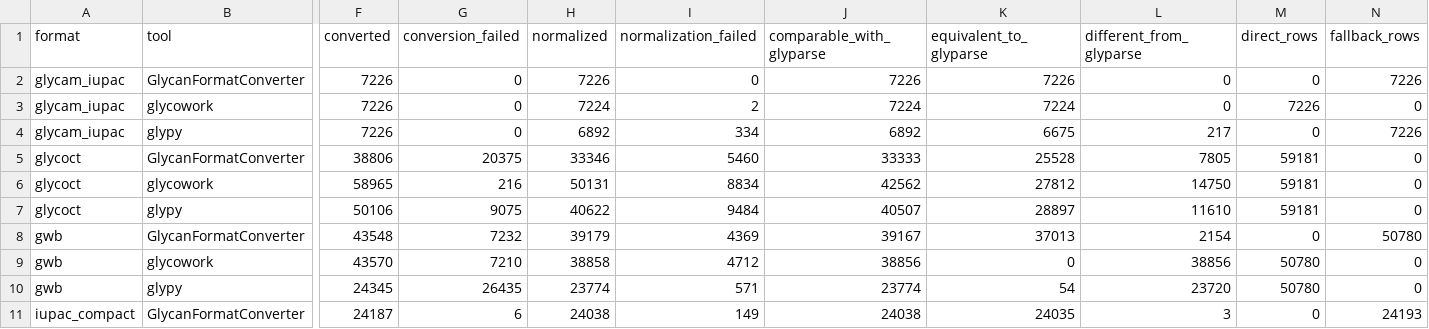
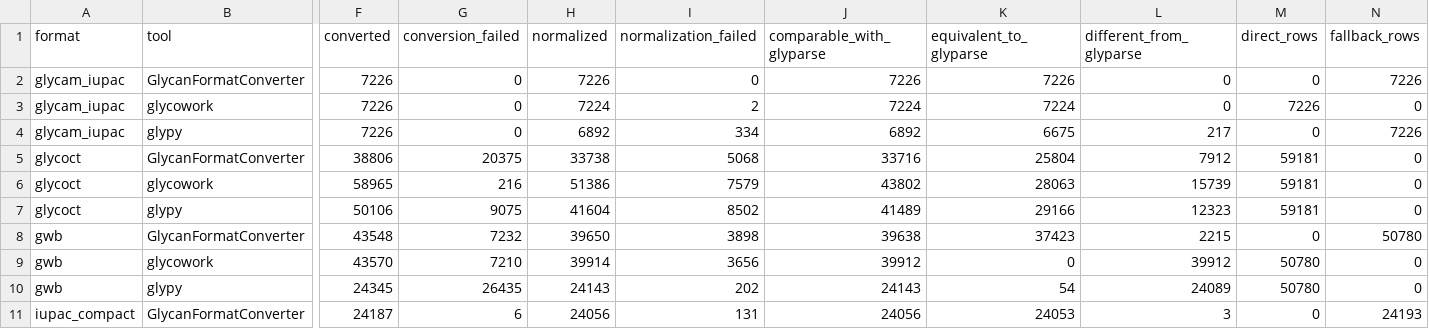
Before and after one commit to fubin1999/glycoverse-paper, a CSV file: results/data/glyparse_validation/external_tool_summary.csv, drawn as a sheet; only a part is shown, gaps mark what is left out; the diff covers the shown part only; the diff names each change by its address in the sheet, - before the commit and + after, or states it on an @@ line.

```diff
--- a/results/data/glyparse_validation/external_tool_summary.csv
+++ b/results/data/glyparse_validation/external_tool_summary.csv
-H5 (normalized): 33346
+H5 (normalized): 33738
-I5 (normalization_failed): 5460
+I5 (normalization_failed): 5068
-J5 (comparable_with_glyparse): 33333
+J5 (comparable_with_glyparse): 33716
-K5 (equivalent_to_glyparse): 25528
+K5 (equivalent_to_glyparse): 25804
-L5 (different_from_glyparse): 7805
+L5 (different_from_glyparse): 7912
-H6 (normalized): 50131
+H6 (normalized): 51386
-I6 (normalization_failed): 8834
+I6 (normalization_failed): 7579
-J6 (comparable_with_glyparse): 42562
+J6 (comparable_with_glyparse): 43802
-K6 (equivalent_to_glyparse): 27812
+K6 (equivalent_to_glyparse): 28063
-L6 (different_from_glyparse): 14750
+L6 (different_from_glyparse): 15739
-H7 (normalized): 40622
+H7 (normalized): 41604
-I7 (normalization_failed): 9484
+I7 (normalization_failed): 8502
-J7 (comparable_with_glyparse): 40507
+J7 (comparable_with_glyparse): 41489
-K7 (equivalent_to_glyparse): 28897
+K7 (equivalent_to_glyparse): 29166
-L7 (different_from_glyparse): 11610
+L7 (different_from_glyparse): 12323
-H8 (normalized): 39179
+H8 (normalized): 39650
-I8 (normalization_failed): 4369
+I8 (normalization_failed): 3898
-J8 (comparable_with_glyparse): 39167
+J8 (comparable_with_glyparse): 39638
-K8 (equivalent_to_glyparse): 37013
+K8 (equivalent_to_glyparse): 37423
-L8 (different_from_glyparse): 2154
+L8 (different_from_glyparse): 2215
-H9 (normalized): 38858
+H9 (normalized): 39914
-I9 (normalization_failed): 4712
+I9 (normalization_failed): 3656
-J9 (comparable_with_glyparse): 38856
+J9 (comparable_with_glyparse): 39912
-L9 (different_from_glyparse): 38856
+L9 (different_from_glyparse): 39912
-H10 (normalized): 23774
+H10 (normalized): 24143
-I10 (normalization_failed): 571
+I10 (normalization_failed): 202
-J10 (comparable_with_glyparse): 23774
+J10 (comparable_with_glyparse): 24143
-L10 (different_from_glyparse): 23720
+L10 (different_from_glyparse): 24089
-H11 (normalized): 24038
+H11 (normalized): 24056
-I11 (normalization_failed): 149
+I11 (normalization_failed): 131
-J11 (comparable_with_glyparse): 24038
+J11 (comparable_with_glyparse): 24056
-K11 (equivalent_to_glyparse): 24035
+K11 (equivalent_to_glyparse): 24053
```
Also changed, not shown: 36 edited cells elsewhere in this file, results/data/glyparse_validation/format_summary.csv, results/data/glyparse_validation/parser_benchmark.csv, 12 other files.
